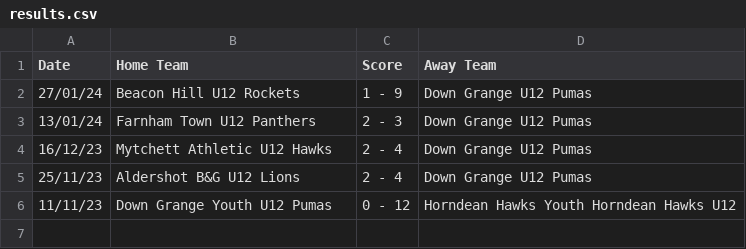
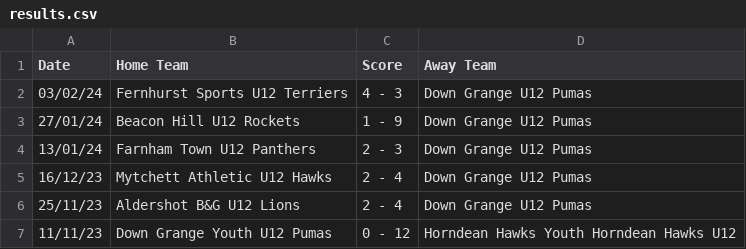
Before and after one commit to karl0ss/downgrangefixtures_ical, a CSV file: results.csv, drawn as a sheet.

```diff
--- a/results.csv
+++ b/results.csv
@@ -1,2 +1,3 @@
 Date,Home Team,Score,Away Team
+03/02/24,Fernhurst Sports U12 Terriers,4 - 3,Down Grange U12 Pumas
 27/01/24,Beacon Hill U12 Rockets,1 - 9,Down Grange U12 Pumas
```
Also changed, not shown: base_table.csv, fixtures.csv, 2 other files.
